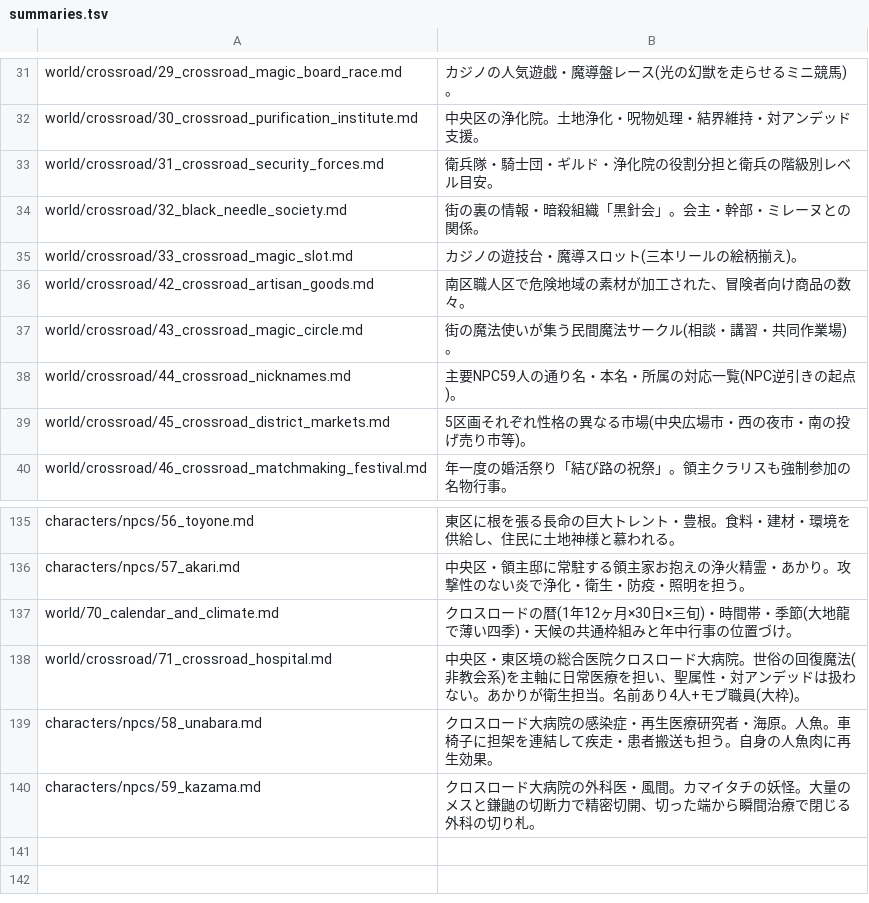
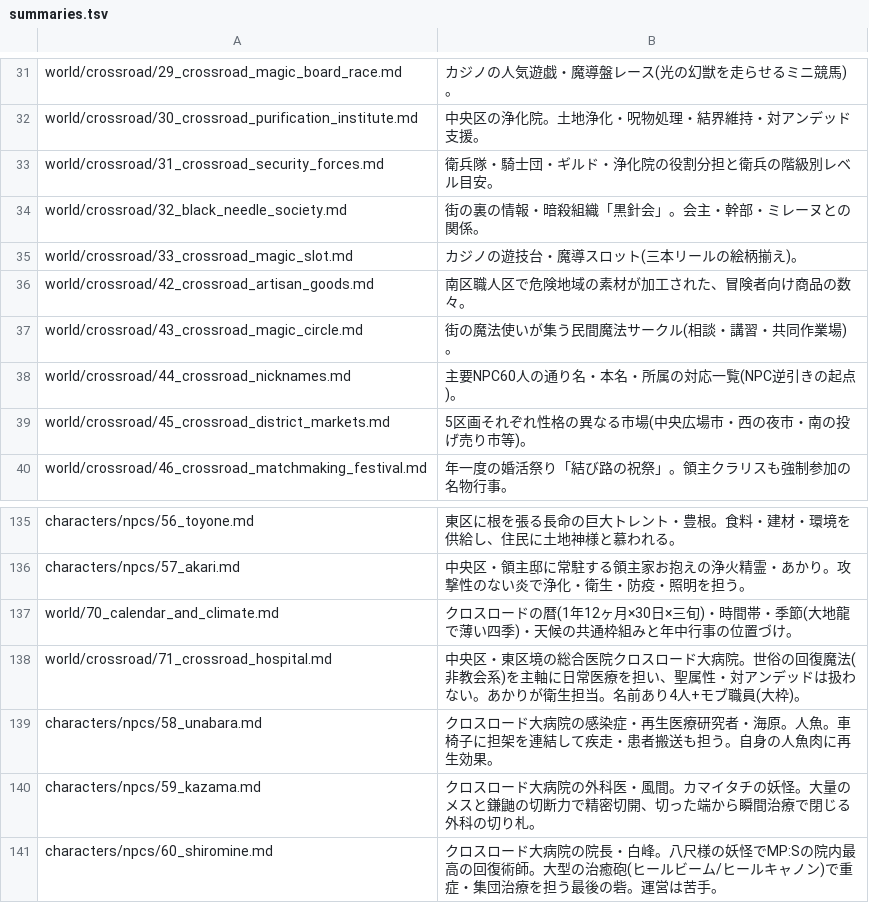
Before and after one commit to akisumann/123, a TSV file: tools/summaries.tsv, drawn as a sheet; only a part is shown, gaps mark what is left out.

```diff
--- a/tools/summaries.tsv
+++ b/tools/summaries.tsv
@@ -37,3 +37,3 @@ world/crossroad/42_crossroad_artisan_goods.md	南区職人区で危険地域の
 world/crossroad/43_crossroad_magic_circle.md	街の魔法使いが集う民間魔法サークル(相談・講習・共同作業場)。
-world/crossroad/44_crossroad_nicknames.md	主要NPC59人の通り名・本名・所属の対応一覧(NPC逆引きの起点)。
+world/crossroad/44_crossroad_nicknames.md	主要NPC60人の通り名・本名・所属の対応一覧(NPC逆引きの起点)。
 world/crossroad/45_crossroad_district_markets.md	5区画それぞれ性格の異なる市場(中央広場市・西の夜市・南の投げ売り市等)。
@@ -140 +140,2 @@ characters/npcs/58_unabara.md	クロスロード大病院の感染症・再生
 characters/npcs/59_kazama.md	クロスロード大病院の外科医・風間。カマイタチの妖怪。大量のメスと鎌鼬の切断力で精密切開、切った端から瞬間治療で閉じる外科の切り札。
+characters/npcs/60_shiromine.md	クロスロード大病院の院長・白峰。八尺様の妖怪でMP:Sの院内最高の回復術師。大型の治癒砲(ヒールビーム/ヒールキャノン)で重症・集団治療を担う最後の砦。運営は苦手。
```
Also changed, not shown: 14 other files.
